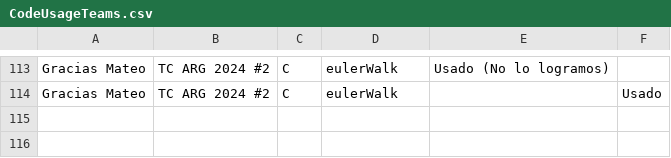
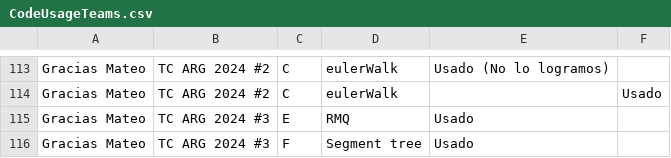
Before and after one commit to IvanRenison/ProgrammingProblems, a CSV file: .stats/CodeUsageTeams.csv, drawn as a sheet; only a part is shown, gaps mark what is left out.

```diff
--- a/.stats/CodeUsageTeams.csv
+++ b/.stats/CodeUsageTeams.csv
@@ -114 +114,3 @@ Gracias Mateo, TC ARG 2024 #2, C, eulerWalk, Usado (No lo logramos),
 Gracias Mateo, TC ARG 2024 #2, C, eulerWalk, , Usado
+Gracias Mateo, TC ARG 2024 #3, E, RMQ, Usado,
+Gracias Mateo, TC ARG 2024 #3, F, Segment tree, Usado,
```
Also changed, not shown: .stats/ContestTeams.csv, 10 other files.
